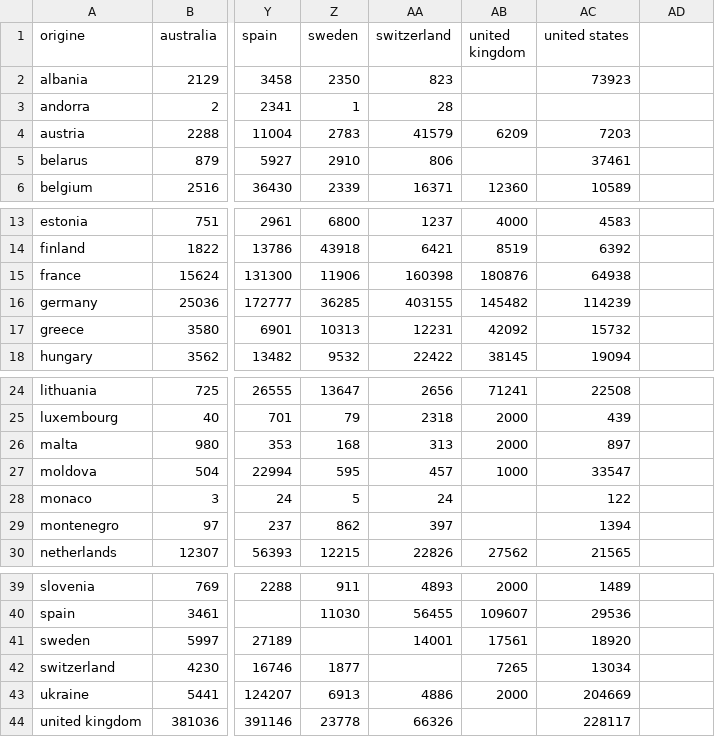
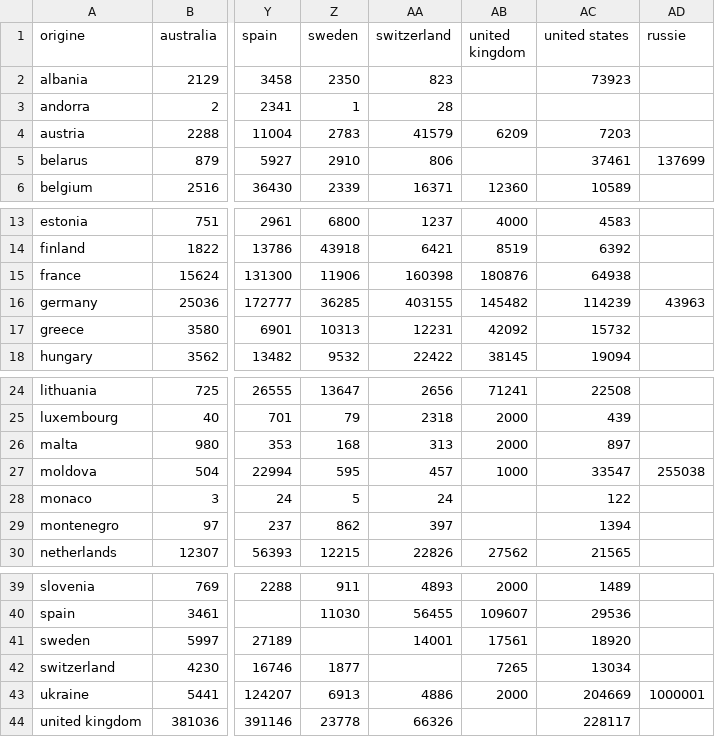
Before and after one commit to sarahcab/sarahcab.github.io, a CSV file: diplo/demographie/migrations/data/all_links_30000.csv, drawn as a sheet; only a part is shown, gaps mark what is left out; the diff names each change by its address in the sheet, - before the commit and + after, or states it on an @@ line.

Commit message:
migrations donnees

```diff
--- a/diplo/demographie/migrations/data/all_links_30000.csv
+++ b/diplo/demographie/migrations/data/all_links_30000.csv
-AD1: (empty)
+AD1: russie
-AD5 (russie): (empty)
+AD5 (russie): 137699
-AD16 (russie): (empty)
+AD16 (russie): 43963
-AD27 (russie): (empty)
+AD27 (russie): 255038
-AD43 (russie): (empty)
+AD43 (russie): 1000001
```
Also changed, not shown: 3 other files.
